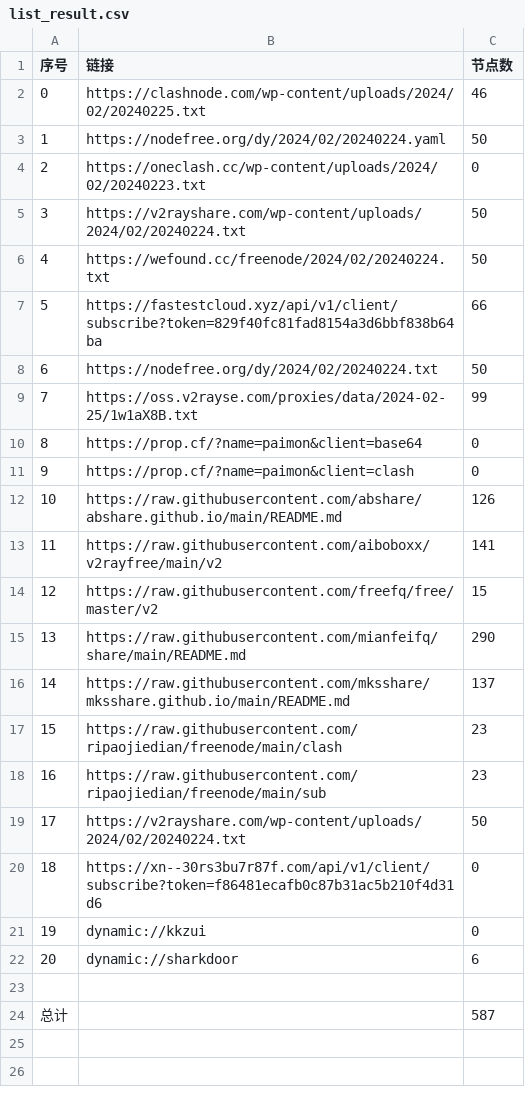
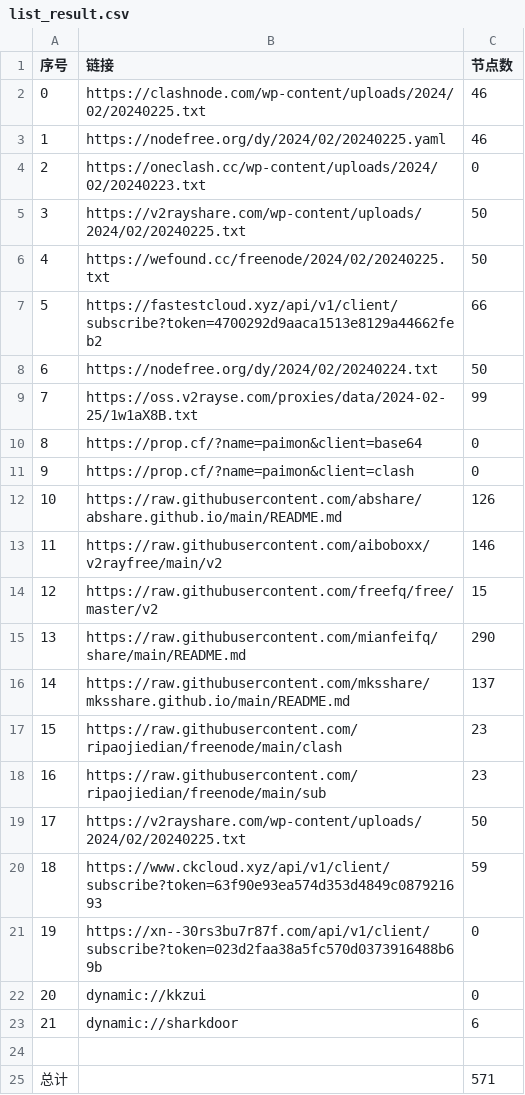
Before and after one commit to PrimarySchoolChief/NoMoreWalls, a CSV file: list_result.csv, drawn as a sheet; removed rows and columns are numbered as before the commit, all else as after; the diff names each change by its address in the sheet, - before the commit and + after, or states it on an @@ line.

```diff
--- a/list_result.csv
+++ b/list_result.csv
-row 3: 1 | https://nodefree.org/dy/2024/02/20240224.yaml | 50
+row 3: 1 | https://nodefree.org/dy/2024/02/20240225.yaml | 46
-B5 (链接): https://v2rayshare.com/wp-content/uploads/2024/02/20240224.txt
+B5 (链接): https://v2rayshare.com/wp-content/uploads/2024/02/20240225.txt
-B6 (链接): https://wefound.cc/freenode/2024/02/20240224.txt
+B6 (链接): https://wefound.cc/freenode/2024/02/20240225.txt
-B7 (链接): https://fastestcloud.xyz/api/v1/client/subscribe?token=829f40fc81fad8154a3d6bbf838b64ba
+B7 (链接): https://fastestcloud.xyz/api/v1/client/subscribe?token=4700292d9aaca1513e8129a44662feb2
-C13 (节点数): 141
+C13 (节点数): 146
-B19 (链接): https://v2rayshare.com/wp-content/uploads/2024/02/20240224.txt
+B19 (链接): https://v2rayshare.com/wp-content/uploads/2024/02/20240225.txt
+row 20: 18 | https://www.ckcloud.xyz/api/v1/client/subscribe?token=63f90e93ea574d353d4849c087921693 | 59
@@ column A (序号) renumbered between rows 21 and 23 @@
-B21 (链接): https://xn--30rs3bu7r87f.com/api/v1/client/subscribe?token=f86481ecafb0c87b31ac5b210f4d31d6
+B21 (链接): https://xn--30rs3bu7r87f.com/api/v1/client/subscribe?token=023d2faa38a5fc570d0373916488b69b
-C25 (节点数): 587
+C25 (节点数): 571
```
Also changed, not shown: 11 other files.
